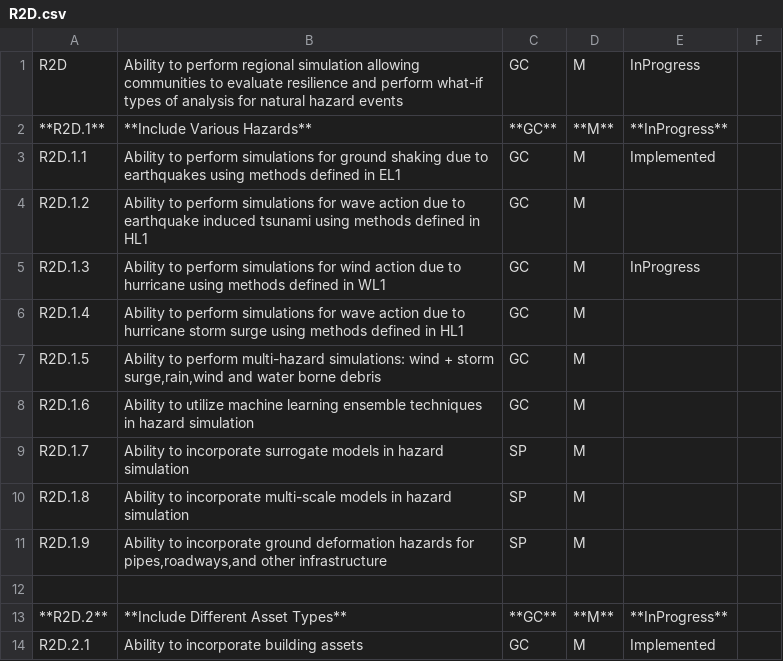
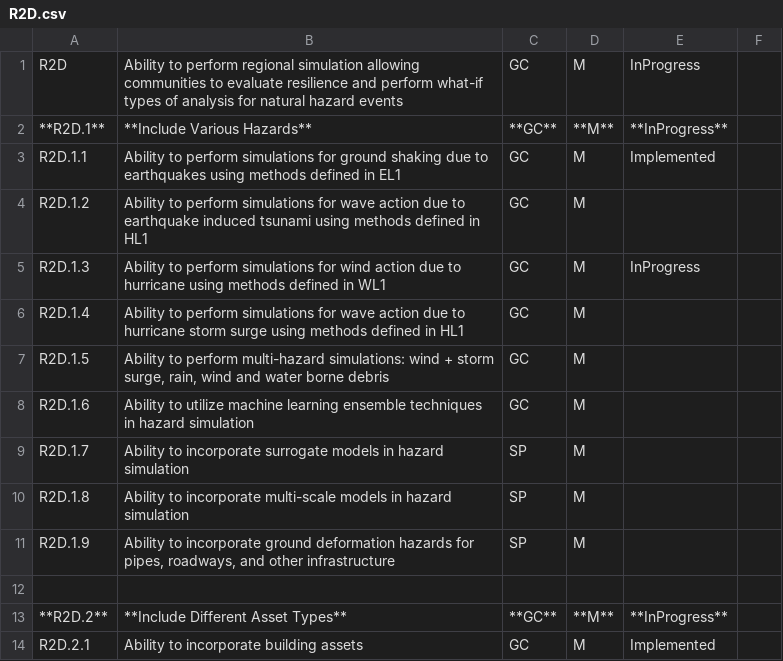
Before and after one commit to NHERI-SimCenter/SimCenterDocumentation, a CSV file: docs/common/reqments/R2D.csv, drawn as a sheet; only a part is shown; the diff names each change by its address in the sheet, - before the commit and + after, or states it on an @@ line.

```diff
--- a/docs/common/reqments/R2D.csv
+++ b/docs/common/reqments/R2D.csv
-B7: …+ storm surge,rain,wind and water…
+B7: …+ storm surge, rain, wind and water…
-B11: …hazards for pipes,roadways,and other infrastructure
+B11: …hazards for pipes, roadways, and other infrastructure
```
Also changed, not shown: docs/common/reqments/HydroLoading.csv, docs/common/reqments/generalEEUQ.csv, 8 other files.
